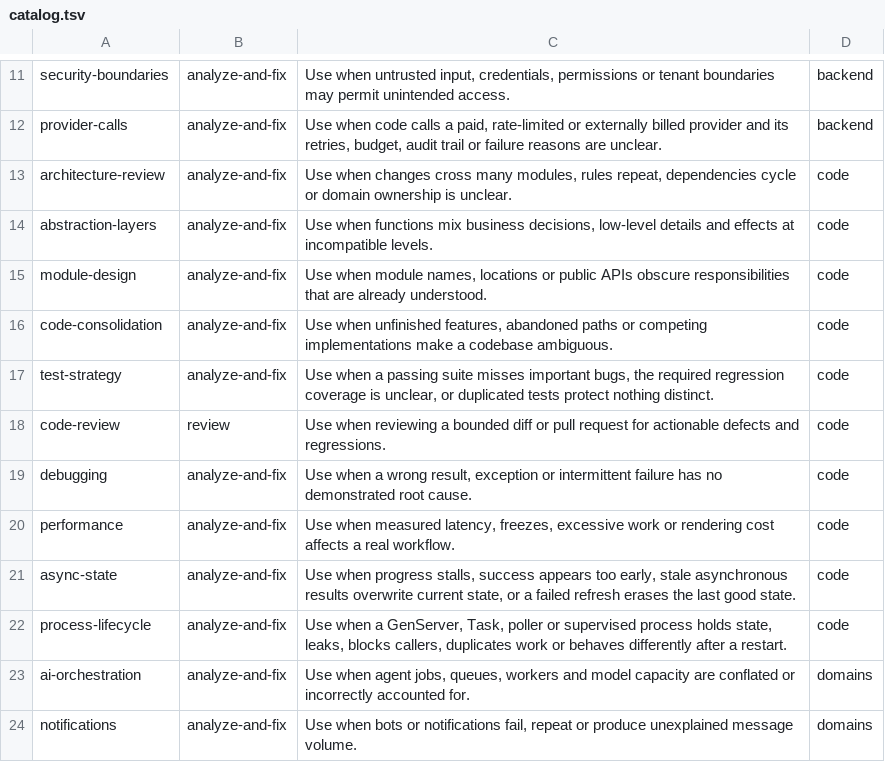
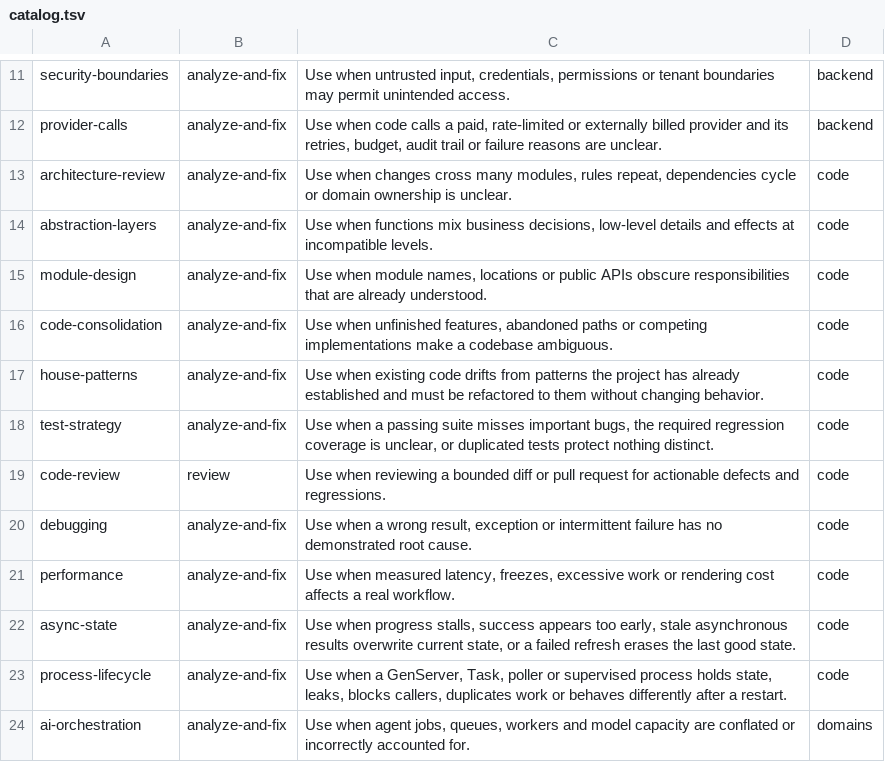
Before and after one commit to sallaumen/elixir-agent-kit, a TSV file: priv/library/catalog.tsv, drawn as a sheet; only a part is shown, gaps mark what is left out; the shorter side is filled out with more unchanged rows; the diff names each change by its address in the sheet, - before the commit and + after, or states it on an @@ line.

```diff
--- a/priv/library/catalog.tsv
+++ b/priv/library/catalog.tsv
+row 17: house-patterns | analyze-and-fix | Use when existing code drifts from patterns the project has already established and must be refactored to them without changing behavior. | code
```
Also changed, not shown: 58 other files.
